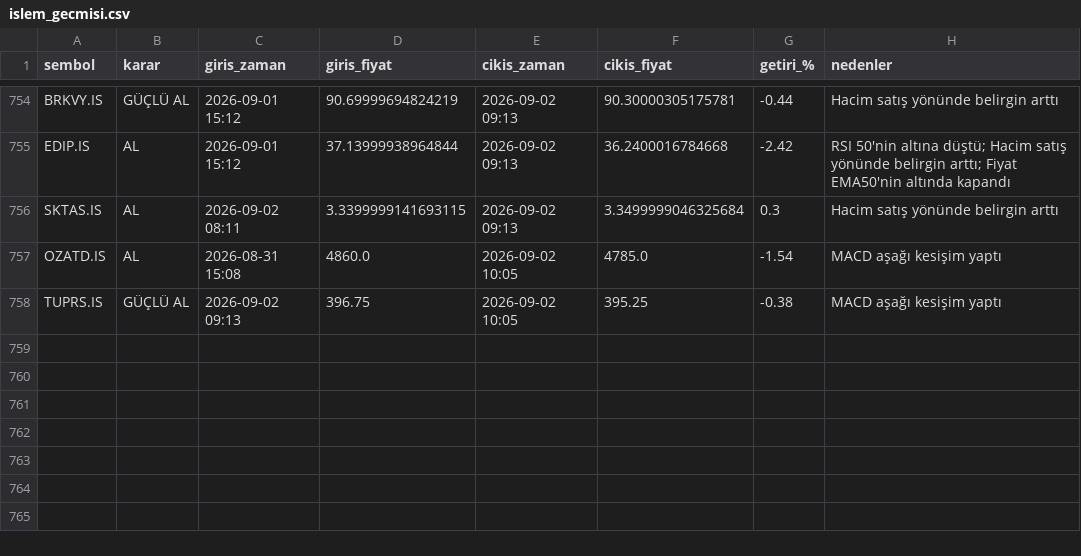
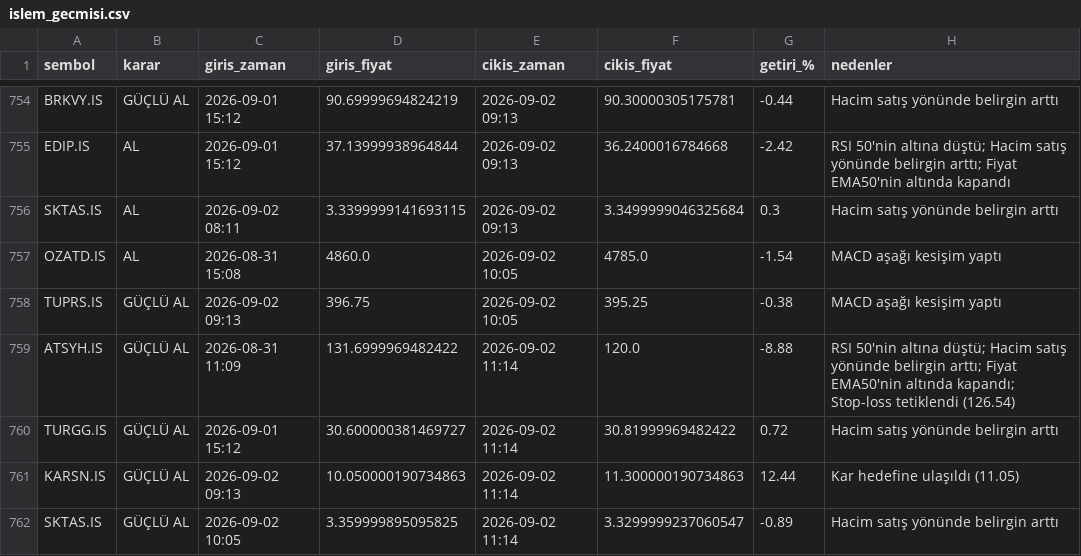
Before and after one commit to cotanakosmanbeyaz-droid/Hisse_arama, a CSV file: islem_gecmisi.csv, drawn as a sheet; only a part is shown, gaps mark what is left out; the diff names each change by its address in the sheet, - before the commit and + after, or states it on an @@ line.

```diff
--- a/islem_gecmisi.csv
+++ b/islem_gecmisi.csv
+row 759: ATSYH.IS | GÜÇLÜ AL | 2026-08-31 11:09 | 131.6999969482422 | 2026-09-02 11:14 | 120.0 | -8.88 | RSI 50'nin altına düştü; Hacim satış yönünde belirgin arttı; Fiyat EMA50'nin altında kapandı; Stop-loss tetiklendi (126.54)
+row 760: TURGG.IS | GÜÇLÜ AL | 2026-09-01 15:12 | 30.600000381469727 | 2026-09-02 11:14 | 30.81999969482422 | 0.72 | Hacim satış yönünde belirgin arttı
+row 761: KARSN.IS | GÜÇLÜ AL | 2026-09-02 09:13 | 10.050000190734863 | 2026-09-02 11:14 | 11.300000190734863 | 12.44 | Kar hedefine ulaşıldı (11.05)
+row 762: SKTAS.IS | GÜÇLÜ AL | 2026-09-02 10:05 | 3.359999895095825 | 2026-09-02 11:14 | 3.3299999237060547 | -0.89 | Hacim satış yönünde belirgin arttı
```
Also changed, not shown: 1 other file.
